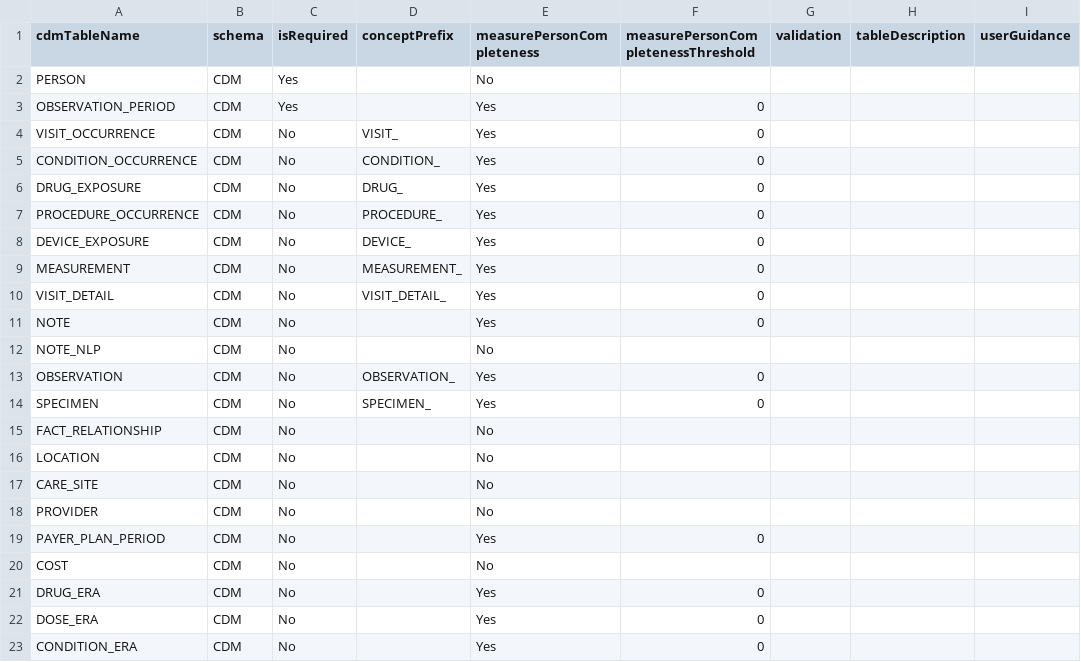
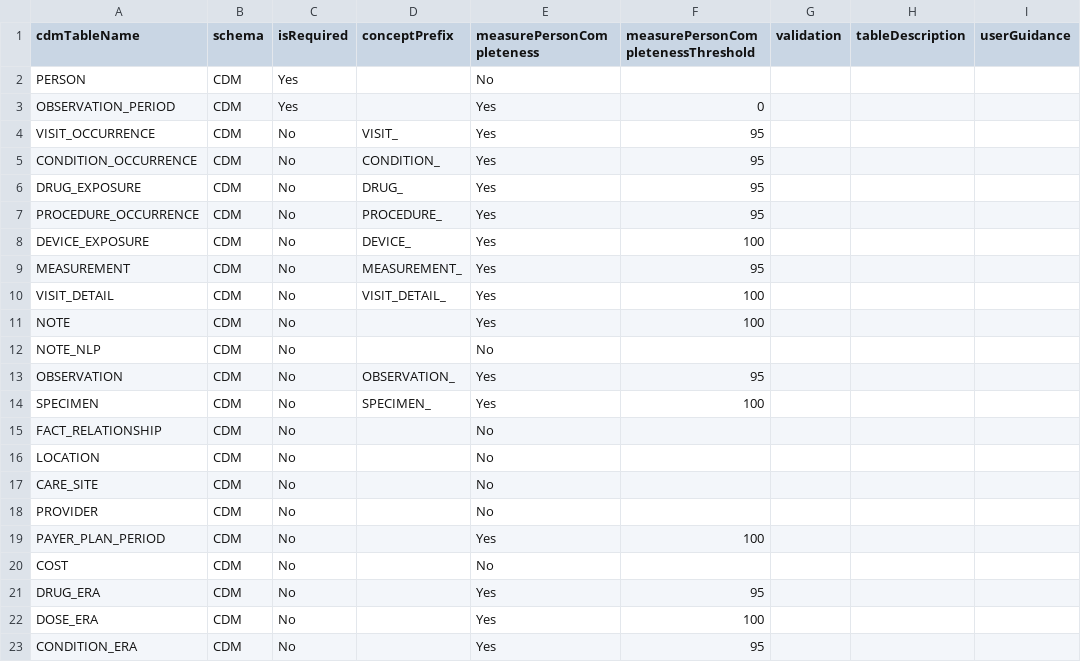
Before and after one commit to OHDSI/DataQualityDashboard, a CSV file: inst/csv/OMOP_CDMv5.3.1_Table_Level.csv, drawn as a sheet; only a part is shown; the diff names each change by its address in the sheet, - before the commit and + after, or states it on an @@ line.

```diff
--- a/inst/csv/OMOP_CDMv5.3.1_Table_Level.csv
+++ b/inst/csv/OMOP_CDMv5.3.1_Table_Level.csv
-F4:F7: 0
+F4:F7: 95
-F8: 0
+F8: 100
-F9: 0
+F9: 95
-F10:F11: 0
+F10:F11: 100
-F13: 0
+F13: 95
-F14: 0
+F14: 100
-F19: 0
+F19: 100
-F21: 0
+F21: 95
-F22: 0
+F22: 100
-F23: 0
+F23: 95
```
Also changed, not shown: inst/csv/OMOP_CDMv5.3.1_Check_Descriptions.csv, inst/csv/OMOP_CDMv5.3.1_Concept_Level.csv, 1 other file.
